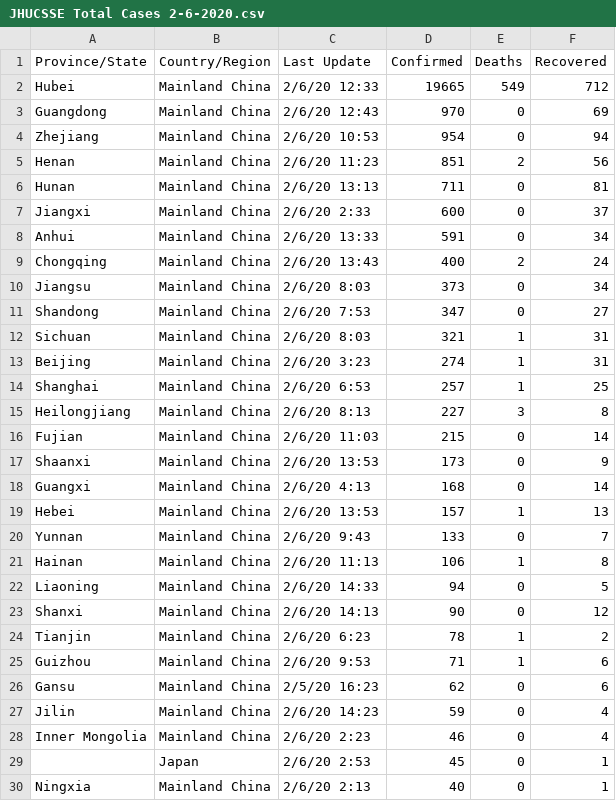
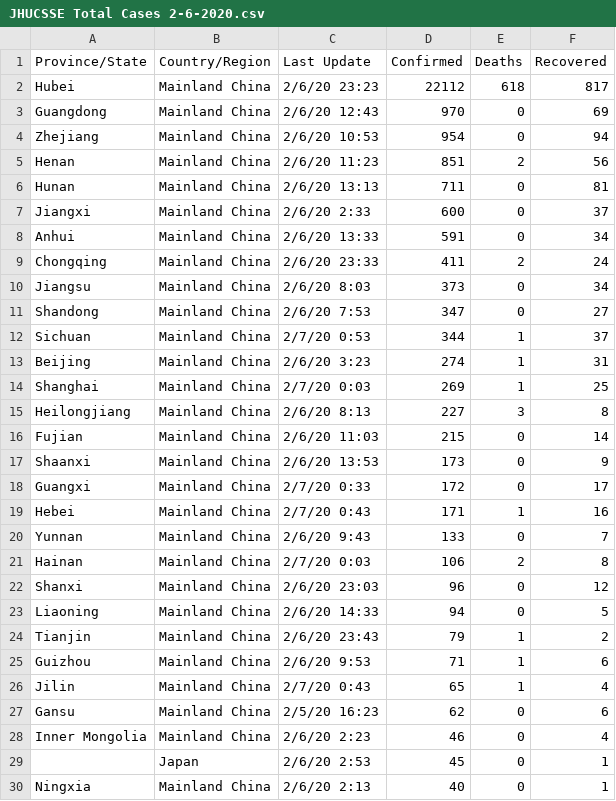
Before and after one commit to HopkinsIDD/nCoV-Sandbox, a CSV file: data/JHUCSSE Total Cases 2-6-2020.csv, drawn as a sheet; only a part is shown.

Commit message:
update data

```diff
--- a/data/JHUCSSE Total Cases 2-6-2020.csv
+++ b/data/JHUCSSE Total Cases 2-6-2020.csv
@@ -1,3 +1,3 @@
 Province/State,Country/Region,Last Update,Confirmed,Deaths,Recovered
-Hubei,Mainland China,2/6/20 12:33,19665,549,712
+Hubei,Mainland China,2/6/20 23:23,22112,618,817
 Guangdong,Mainland China,2/6/20 12:43,970,0,69
@@ -8,8 +8,8 @@ Jiangxi,Mainland China,2/6/20 2:33,600,0,37
 Anhui,Mainland China,2/6/20 13:33,591,0,34
-Chongqing,Mainland China,2/6/20 13:43,400,2,24
+Chongqing,Mainland China,2/6/20 23:33,411,2,24
 Jiangsu,Mainland China,2/6/20 8:03,373,0,34
 Shandong,Mainland China,2/6/20 7:53,347,0,27
-Sichuan,Mainland China,2/6/20 8:03,321,1,31
+Sichuan,Mainland China,2/7/20 0:53,344,1,37
 Beijing,Mainland China,2/6/20 3:23,274,1,31
-Shanghai,Mainland China,2/6/20 6:53,257,1,25
+Shanghai,Mainland China,2/7/20 0:03,269,1,25
 Heilongjiang,Mainland China,2/6/20 8:13,227,3,8
@@ -17,12 +17,12 @@ Fujian,Mainland China,2/6/20 11:03,215,0,14
 Shaanxi,Mainland China,2/6/20 13:53,173,0,9
-Guangxi,Mainland China,2/6/20 4:13,168,0,14
-Hebei,Mainland China,2/6/20 13:53,157,1,13
+Guangxi,Mainland China,2/7/20 0:33,172,0,17
+Hebei,Mainland China,2/7/20 0:43,171,1,16
 Yunnan,Mainland China,2/6/20 9:43,133,0,7
-Hainan,Mainland China,2/6/20 11:13,106,1,8
+Hainan,Mainland China,2/7/20 0:03,106,2,8
+Shanxi,Mainland China,2/6/20 23:03,96,0,12
 Liaoning,Mainland China,2/6/20 14:33,94,0,5
-Shanxi,Mainland China,2/6/20 14:13,90,0,12
-Tianjin,Mainland China,2/6/20 6:23,78,1,2
+Tianjin,Mainland China,2/6/20 23:43,79,1,2
 Guizhou,Mainland China,2/6/20 9:53,71,1,6
+Jilin,Mainland China,2/7/20 0:43,65,1,4
 Gansu,Mainland China,2/5/20 16:23,62,0,6
-Jilin,Mainland China,2/6/20 14:23,59,0,4
 Inner Mongolia,Mainland China,2/6/20 2:23,46,0,4
```
